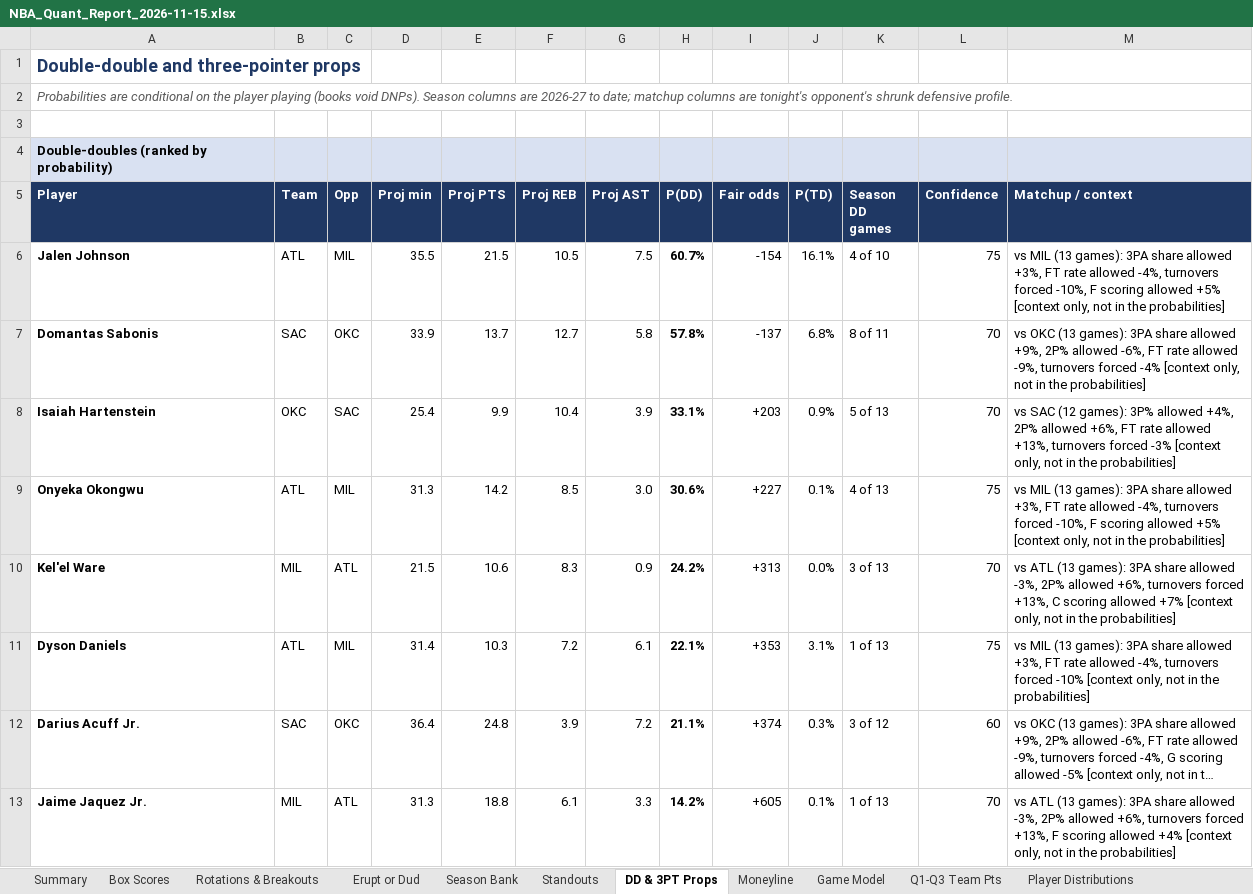
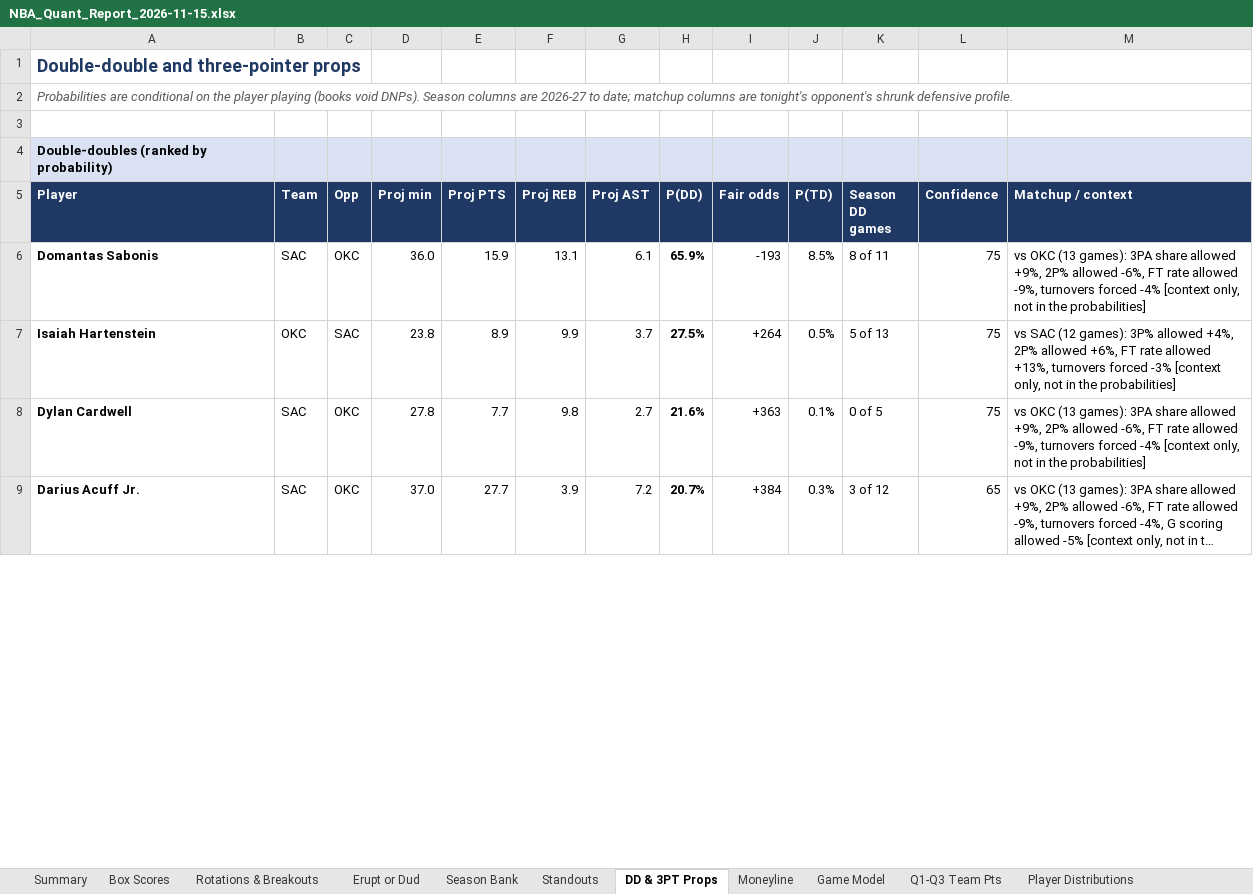
Before and after one commit to HeyShawtty/nba-quant-desk, an Excel workbook: reports/NBA_Quant_Report_2026-11-15.xlsx, sheet DD & 3PT Props, drawn as a sheet; only a part is shown; long unchanged cells end in …; values as stored, in another font and other column widths than the file's, no borders; removed rows and columns are numbered as before the commit, all else as after; the diff covers the shown part only; the diff names each change by its address in the sheet, - before the commit and + after, or states it on an @@ line.

```diff
--- a/reports/NBA_Quant_Report_2026-11-15.xlsx (sheet DD & 3PT Props)
+++ b/reports/NBA_Quant_Report_2026-11-15.xlsx (sheet DD & 3PT Props)
-row 6: Jalen Johnson | ATL | MIL | 35.5 | 21.5 | 10.5 | 7.5 | 60.7% | -154 | 16.1% | 4 of 10 | 75 | vs MIL (13 games): 3PA share allowed +3%, FT rate allowed -4%, turnovers forced -10%, F scoring allowed +5% [context only, not in the probabilities]
-D6 (Proj min): 33.9
+D6 (Proj min): 36.0
-E6 (Proj PTS): 13.7
+E6 (Proj PTS): 15.9
-F6 (Proj REB): 12.7
+F6 (Proj REB): 13.1
-G6 (Proj AST): 5.8
+G6 (Proj AST): 6.1
-H6 (P(DD)): 57.8%
+H6 (P(DD)): 65.9%
-I6 (Fair odds): -137
+I6 (Fair odds): -193
-J6 (P(TD)): 6.8%
+J6 (P(TD)): 8.5%
-L6:L7 (Confidence): 70
+L6:L7 (Confidence): 75
-D7 (Proj min): 25.4
+D7 (Proj min): 23.8
-E7 (Proj PTS): 9.9
+E7 (Proj PTS): 8.9
-F7 (Proj REB): 10.4
+F7 (Proj REB): 9.9
-G7 (Proj AST): 3.9
+G7 (Proj AST): 3.7
-H7 (P(DD)): 33.1%
+H7 (P(DD)): 27.5%
-I7 (Fair odds): +203
+I7 (Fair odds): +264
-J7 (P(TD)): 0.9%
+J7 (P(TD)): 0.5%
-row 9: Onyeka Okongwu | ATL | MIL | 31.3 | 14.2 | 8.5 | 3.0 | 30.6% | +227 | 0.1% | 4 of 13 | 75 | vs MIL (13 games): 3PA share allowed +3%, FT rate allowed -4%, turnovers forced -10%, F scoring allowed +5% [context only, not in the probabilities]
-row 10: Kel'el Ware | MIL | ATL | 21.5 | 10.6 | 8.3 | 0.9 | 24.2% | +313 | 0.0% | 3 of 13 | 70 | vs ATL (13 games): 3PA share allowed -3%, 2P% allowed +6%, turnovers forced +13%, C scoring allowed +7% [context only, not in the probabilities]
-row 11: Dyson Daniels | ATL | MIL | 31.4 | 10.3 | 7.2 | 6.1 | 22.1% | +353 | 3.1% | 1 of 13 | 75 | vs MIL (13 games): 3PA share allowed +3%, FT rate allowed -4%, turnovers forced -10% [context only, not in the probabilities]
+row 8: Dylan Cardwell | SAC | OKC | 27.8 | 7.7 | 9.8 | 2.7 | 21.6% | +363 | 0.1% | 0 of 5 | 75 | vs OKC (13 games): 3PA share allowed +9%, 2P% allowed -6%, FT rate allowed -9%, turnovers forced -4% [context only, not in the probabilities]
-D9 (Proj min): 36.4
+D9 (Proj min): 37.0
-E9 (Proj PTS): 24.8
+E9 (Proj PTS): 27.7
-H9 (P(DD)): 21.1%
+H9 (P(DD)): 20.7%
-I9 (Fair odds): +374
+I9 (Fair odds): +384
-L9 (Confidence): 60
+L9 (Confidence): 65
-row 13: Jaime Jaquez Jr. | MIL | ATL | 31.3 | 18.8 | 6.1 | 3.3 | 14.2% | +605 | 0.1% | 1 of 13 | 70 | vs ATL (13 games): 3PA share allowed -3%, 2P% allowed +6%, turnovers forced +13%, F scoring allowed +4% [context only, not in the probabilities]
```
Also changed, not shown: 19 added rows, 34 removed rows and 81 edited cells elsewhere in this sheet, sheet Player Distributions, sheet Player Thresholds, sheet Rotations & Breakouts, sheet Standouts, sheet Minutes & Injuries, sheet Season Bank, 11 more sheets, formulas that keep their value, reports/Data_Bank_2026-27.xlsx, 8 other files.
